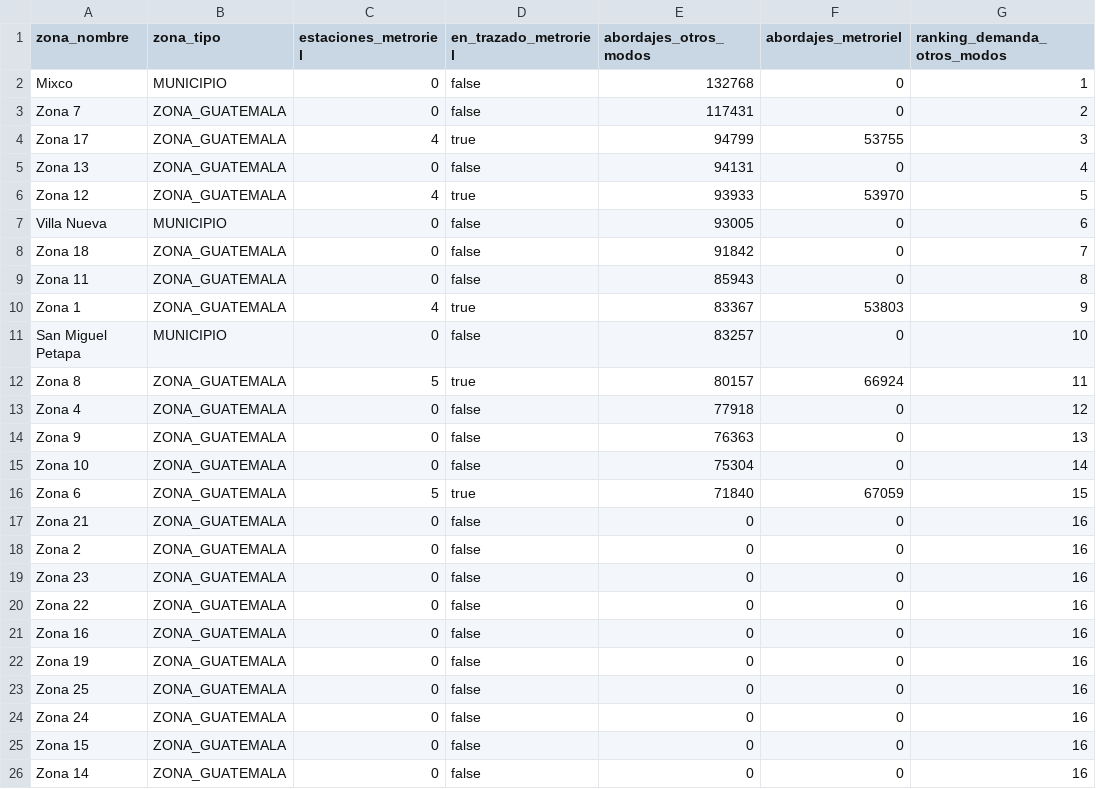
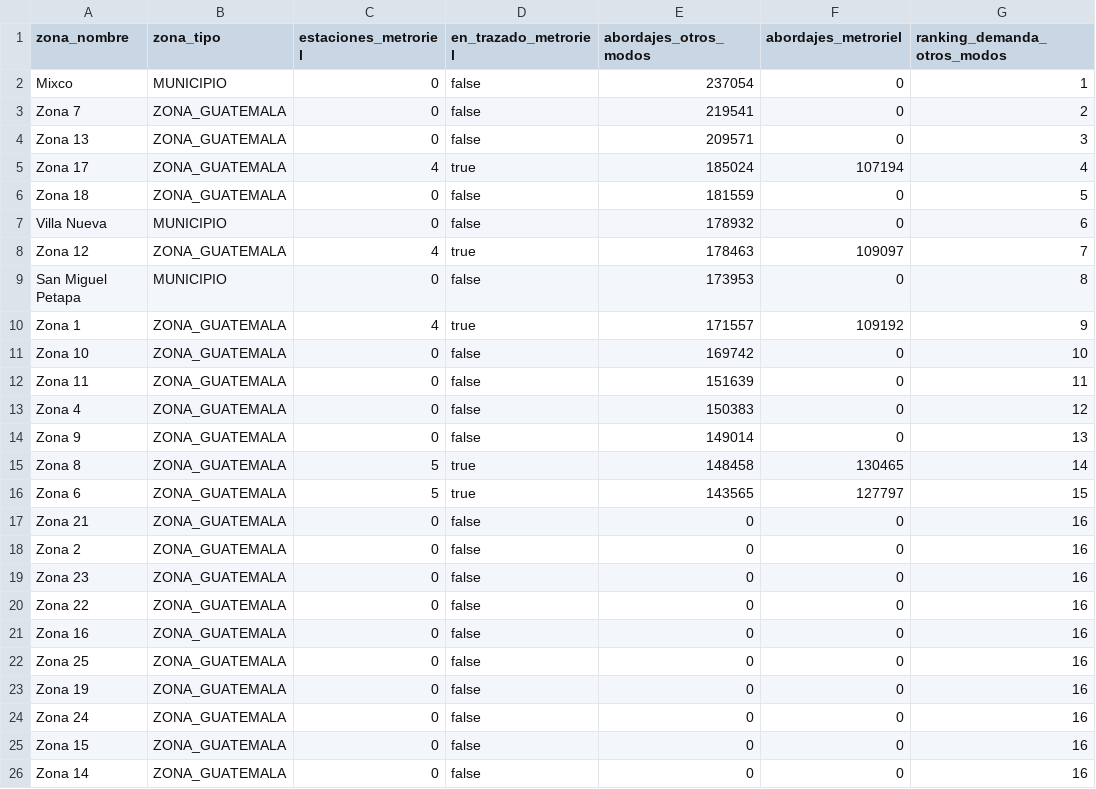
Before and after one commit to danielpazortega16/pryecto-ciencia-de-datos, a CSV file: tableau/mart_metroriel_zona.csv, drawn as a sheet; only a part is shown.

```diff
--- a/tableau/mart_metroriel_zona.csv
+++ b/tableau/mart_metroriel_zona.csv
@@ -1,17 +1,17 @@
 zona_nombre,zona_tipo,estaciones_metroriel,en_trazado_metroriel,abordajes_otros_modos,abordajes_metroriel,ranking_demanda_otros_modos
-Mixco,MUNICIPIO,0,false,132768,0,1
-Zona 7,ZONA_GUATEMALA,0,false,117431,0,2
-Zona 17,ZONA_GUATEMALA,4,true,94799,53755,3
-Zona 13,ZONA_GUATEMALA,0,false,94131,0,4
-Zona 12,ZONA_GUATEMALA,4,true,93933,53970,5
-Villa Nueva,MUNICIPIO,0,false,93005,0,6
-Zona 18,ZONA_GUATEMALA,0,false,91842,0,7
-Zona 11,ZONA_GUATEMALA,0,false,85943,0,8
-Zona 1,ZONA_GUATEMALA,4,true,83367,53803,9
-San Miguel Petapa,MUNICIPIO,0,false,83257,0,10
-Zona 8,ZONA_GUATEMALA,5,true,80157,66924,11
-Zona 4,ZONA_GUATEMALA,0,false,77918,0,12
-Zona 9,ZONA_GUATEMALA,0,false,76363,0,13
-Zona 10,ZONA_GUATEMALA,0,false,75304,0,14
-Zona 6,ZONA_GUATEMALA,5,true,71840,67059,15
+Mixco,MUNICIPIO,0,false,237054,0,1
+Zona 7,ZONA_GUATEMALA,0,false,219541,0,2
+Zona 13,ZONA_GUATEMALA,0,false,209571,0,3
+Zona 17,ZONA_GUATEMALA,4,true,185024,107194,4
+Zona 18,ZONA_GUATEMALA,0,false,181559,0,5
+Villa Nueva,MUNICIPIO,0,false,178932,0,6
+Zona 12,ZONA_GUATEMALA,4,true,178463,109097,7
+San Miguel Petapa,MUNICIPIO,0,false,173953,0,8
+Zona 1,ZONA_GUATEMALA,4,true,171557,109192,9
+Zona 10,ZONA_GUATEMALA,0,false,169742,0,10
+Zona 11,ZONA_GUATEMALA,0,false,151639,0,11
+Zona 4,ZONA_GUATEMALA,0,false,150383,0,12
+Zona 9,ZONA_GUATEMALA,0,false,149014,0,13
+Zona 8,ZONA_GUATEMALA,5,true,148458,130465,14
+Zona 6,ZONA_GUATEMALA,5,true,143565,127797,15
 Zona 21,ZONA_GUATEMALA,0,false,0,0,16
@@ -21,4 +21,4 @@ Zona 22,ZONA_GUATEMALA,0,false,0,0,16
 Zona 16,ZONA_GUATEMALA,0,false,0,0,16
+Zona 25,ZONA_GUATEMALA,0,false,0,0,16
 Zona 19,ZONA_GUATEMALA,0,false,0,0,16
-Zona 25,ZONA_GUATEMALA,0,false,0,0,16
 Zona 24,ZONA_GUATEMALA,0,false,0,0,16
```
Also changed, not shown: tableau/mart_cobertura_zona.csv, tableau/mart_metroriel_od.csv, 17 other files.
